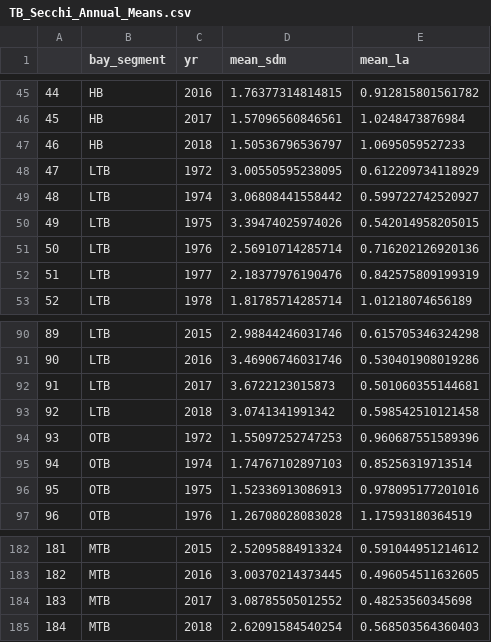
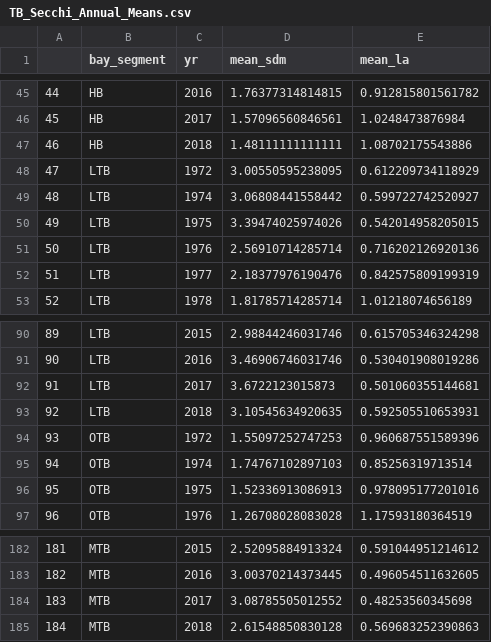
Before and after one commit to esherwoo77/pull_epc_data, a CSV file: data-processed/TB_Secchi_Annual_Means.csv, drawn as a sheet; only a part is shown, gaps mark what is left out.

```diff
--- a/data-processed/TB_Secchi_Annual_Means.csv
+++ b/data-processed/TB_Secchi_Annual_Means.csv
@@ -46,3 +46,3 @@
 "45","HB",2017,1.57096560846561,1.0248473876984
-"46","HB",2018,1.50536796536797,1.0695059527233
+"46","HB",2018,1.48111111111111,1.08702175543886
 "47","LTB",1972,3.00550595238095,0.612209734118929
@@ -92,3 +92,3 @@
 "91","LTB",2017,3.6722123015873,0.501060355144681
-"92","LTB",2018,3.0741341991342,0.598542510121458
+"92","LTB",2018,3.10545634920635,0.592505510653931
 "93","OTB",1972,1.55097252747253,0.960687551589396
@@ -184,2 +184,2 @@
 "183","MTB",2017,3.08785505012552,0.48253560345698
-"184","MTB",2018,2.62091584540254,0.568503564360403
+"184","MTB",2018,2.61548850830128,0.569683252390863
```
Also changed, not shown: data-processed/TB_Chla_Annual_Means.csv, data-processed/TB_Chla_Monthly_means.csv, 3 other files.
